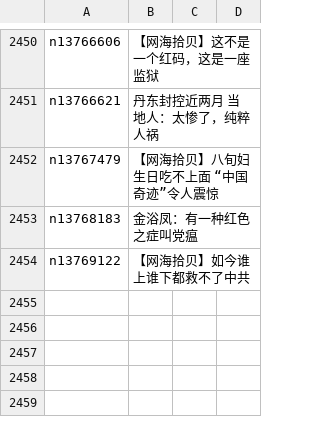
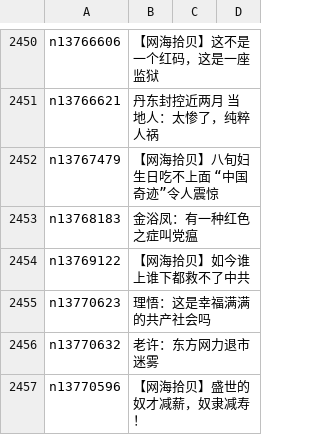
Before and after one commit to easy2view/epoch-comment, a CSV file: indexes/nsc993.csv, drawn as a sheet; only a part is shown, gaps mark what is left out.

```diff
--- a/indexes/nsc993.csv
+++ b/indexes/nsc993.csv
@@ -2454 +2454,4 @@ n13768183,金浴凤：有一种红色之症叫党瘟
 n13769122,【网海拾贝】如今谁上谁下都救不了中共
+n13770623,理悟：这是幸福满满的共产社会吗
+n13770632,老许：东方网力退市迷雾
+n13770596,【网海拾贝】盛世的奴才减薪，奴隶减寿！
```
Also changed, not shown: indexes/nsc1025.csv, indexes/nsc1026.csv, 24 other files.
